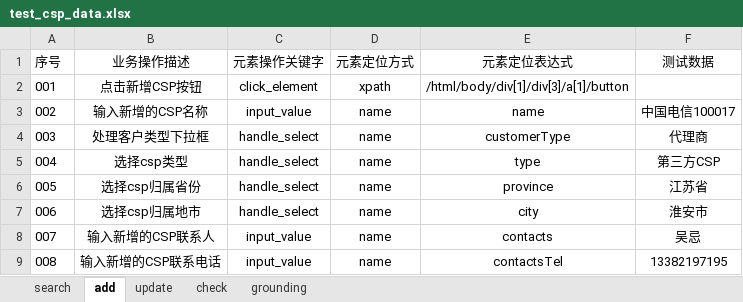
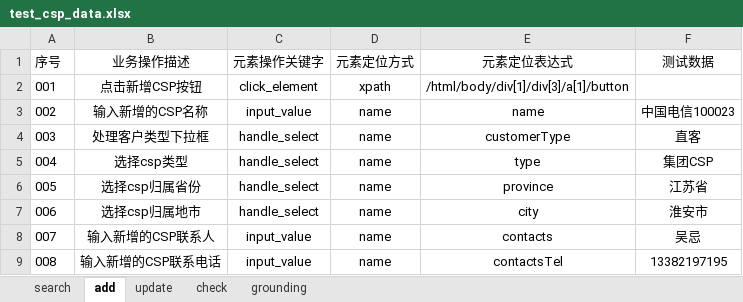
Before and after one commit to wuji-1997/Operator-management, an Excel workbook: CSP/data/test_csp_data.xlsx, sheet add, drawn as a sheet; only a part is shown; values as stored, in another font and other column widths than the file's, no borders; the diff names each change by its address in the sheet, - before the commit and + after, or states it on an @@ line.

```diff
--- a/CSP/data/test_csp_data.xlsx (sheet add)
+++ b/CSP/data/test_csp_data.xlsx (sheet add)
-F3 (测试数据): 中国电信100017
+F3 (测试数据): 中国电信100023
-F4 (测试数据): 代理商
+F4 (测试数据): 直客
-F5 (测试数据): 第三方CSP
+F5 (测试数据): 集团CSP
```
Also changed, not shown: sheet update, sheet search, sheet grounding, CSP/data/add_csp.xlsx, CSP/data/test_chatbot_data.xlsx, 17 other files.
